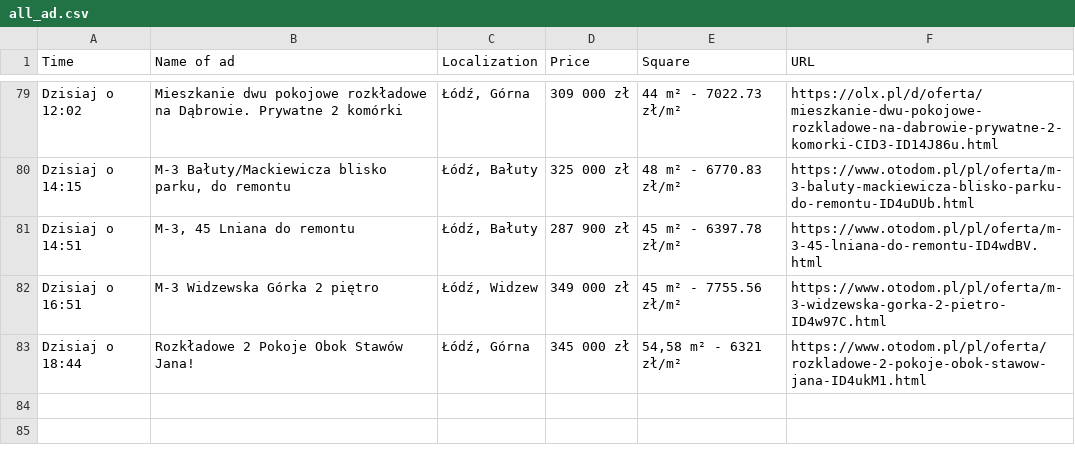
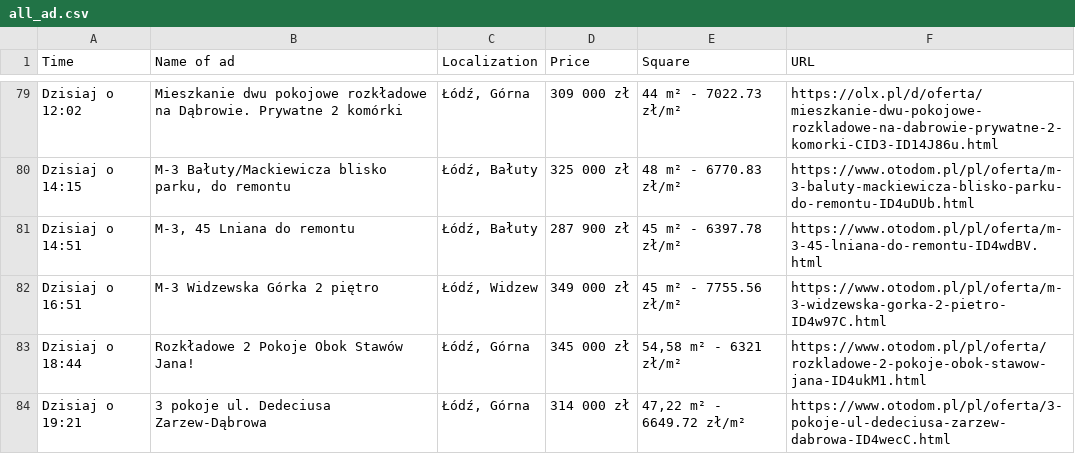
Before and after one commit to OleksandrGnatyuk/olx_parser_bot, a CSV file: csv/all_ad.csv, drawn as a sheet; only a part is shown, gaps mark what is left out.

```diff
--- a/csv/all_ad.csv
+++ b/csv/all_ad.csv
@@ -83 +83,2 @@ Dzisiaj o 16:51,M-3 Widzewska Górka 2 piętro,"Łódź, Widzew",349 000 zł,45
 Dzisiaj o 18:44,Rozkładowe 2 Pokoje Obok Stawów Jana!,"Łódź, Górna",345 000 zł,"54,58 m² - 6321 zł/m²",https://www.otodom.pl/pl/oferta/rozkladowe-2-pokoje-obok-stawow-jana-ID4ukM1.html
+Dzisiaj o 19:21,3 pokoje ul. Dedeciusa Zarzew-Dąbrowa,"Łódź, Górna",314 000 zł,"47,22 m² - 6649.72 zł/m²",https://www.otodom.pl/pl/oferta/3-pokoje-ul-dedeciusa-zarzew-dabrowa-ID4wecC.html
```
